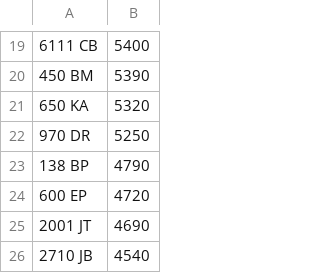
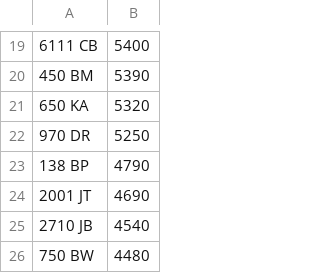
Before and after one commit to jamessaperia/simplyreg, a CSV file: csv/EMARK_PLUSVAT_380.csv, drawn as a sheet; only a part is shown, gaps mark what is left out; the shorter side is filled out with more unchanged rows.

```diff
--- a/csv/EMARK_PLUSVAT_380.csv
+++ b/csv/EMARK_PLUSVAT_380.csv
@@ -23,3 +23,2 @@
 138 BP,4790
-600 EP,4720
 2001 JT,4690
```
Also changed, not shown: csv/KAREN_NOVAT_0.csv.
